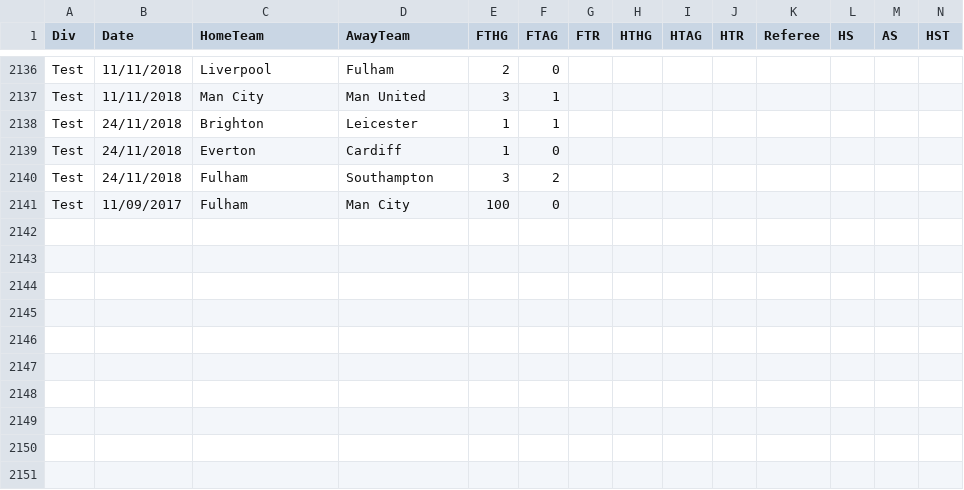
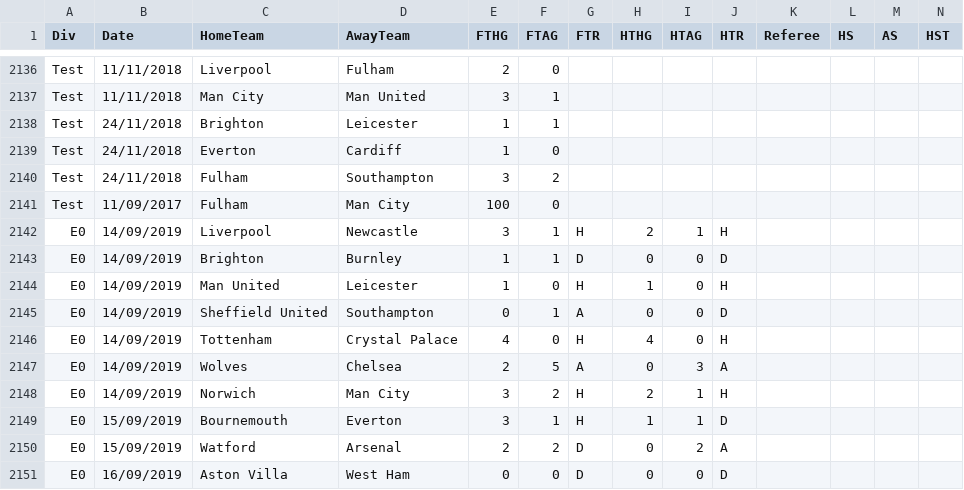
Before and after one commit to PhilipWinchester/PhilipWinchester.github.io, a CSV file: Data/Match Data.csv, drawn as a sheet; only a part is shown, gaps mark what is left out; rows hold the shown columns only; the diff names each change by its address in the sheet, - before the commit and + after, or states it on an @@ line.

```diff
--- a/Data/Match Data.csv
+++ b/Data/Match Data.csv
+row 2142: E0 | 14/09/2019 | Liverpool | Newcastle | 3 | 1 | H | 2 | 1 | H
+row 2143: E0 | 14/09/2019 | Brighton | Burnley | 1 | 1 | D | 0 | 0 | D
+row 2144: E0 | 14/09/2019 | Man United | Leicester | 1 | 0 | H | 1 | 0 | H
+row 2145: E0 | 14/09/2019 | Sheffield United | Southampton | 0 | 1 | A | 0 | 0 | D
+row 2146: E0 | 14/09/2019 | Tottenham | Crystal Palace | 4 | 0 | H | 4 | 0 | H
+row 2147: E0 | 14/09/2019 | Wolves | Chelsea | 2 | 5 | A | 0 | 3 | A
+row 2148: E0 | 14/09/2019 | Norwich | Man City | 3 | 2 | H | 2 | 1 | H
+row 2149: E0 | 15/09/2019 | Bournemouth | Everton | 3 | 1 | H | 1 | 1 | D
+row 2150: E0 | 15/09/2019 | Watford | Arsenal | 2 | 2 | D | 0 | 2 | A
+row 2151: E0 | 16/09/2019 | Aston Villa | West Ham | 0 | 0 | D | 0 | 0 | D
```
Also changed, not shown: 1 other file.
